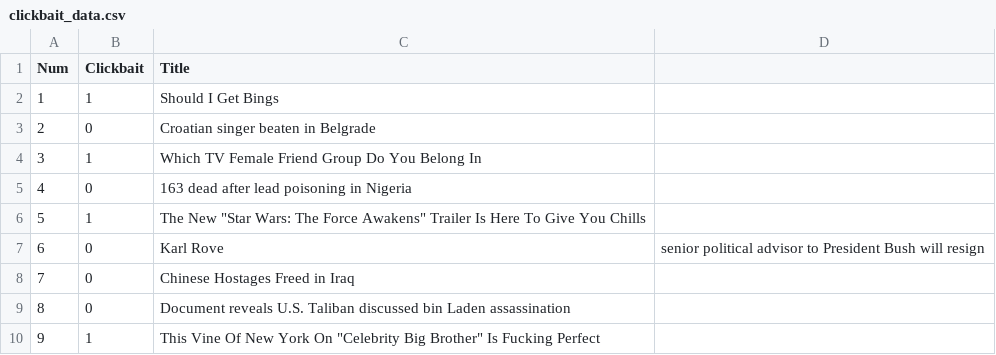
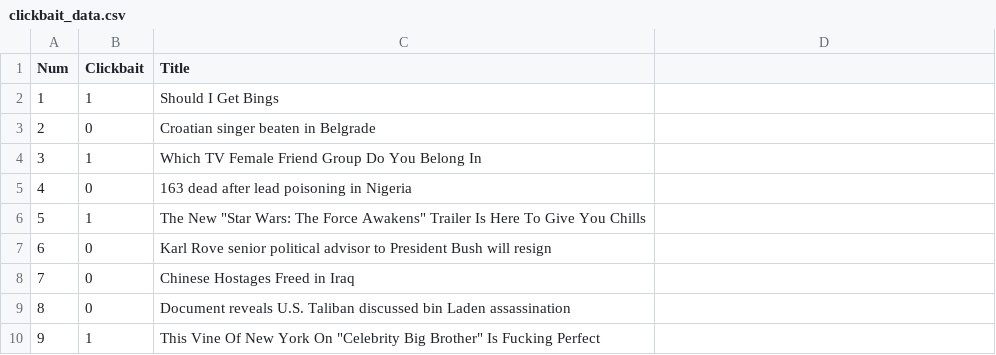
Before and after one commit to JBSTG/SeniorProject, a CSV file: Analyzer/clickbait_data.csv, drawn as a sheet; only a part is shown.

```diff
--- a/Analyzer/clickbait_data.csv
+++ b/Analyzer/clickbait_data.csv
@@ -6,3 +6,3 @@ Num,Clickbait,Title
 5,1,The New "Star Wars: The Force Awakens" Trailer Is Here To Give You Chills
-6,0,Karl Rove, senior political advisor to President Bush will resign
+6,0,Karl Rove senior political advisor to President Bush will resign
 7,0,Chinese Hostages Freed in Iraq
```
Also changed, not shown: 1 other file.
